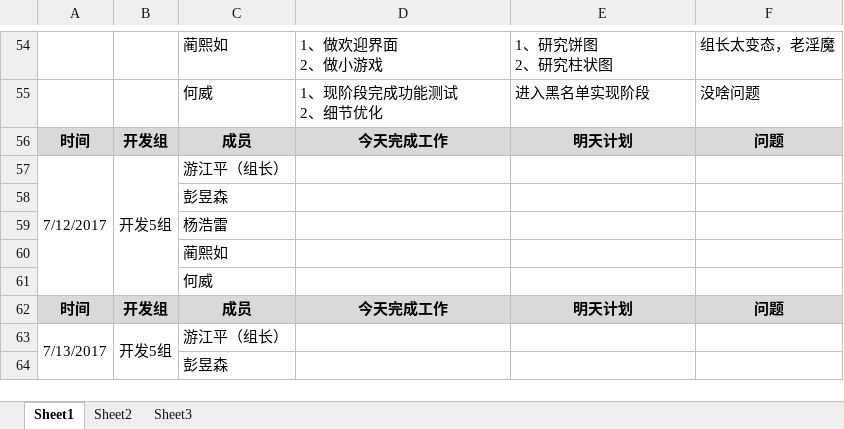
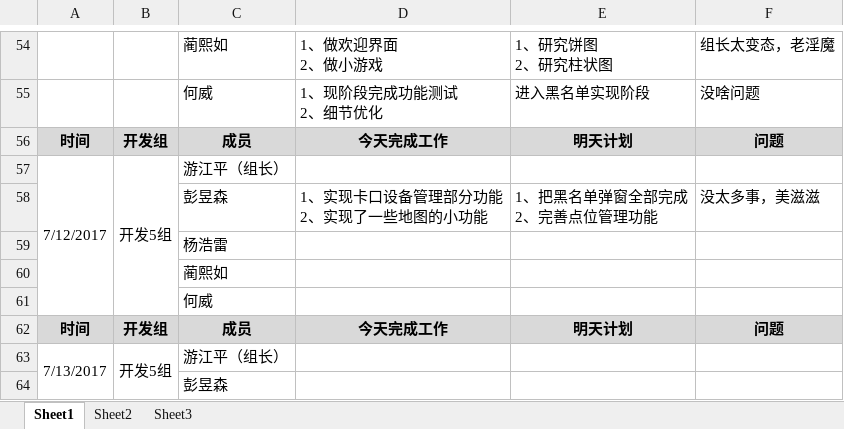
Before and after one commit to GARCIIAa/VehicleSystem, an Excel workbook: Doc/JAVA实训_第五小组_开发日报表.xlsx, sheet Sheet1, drawn as a sheet; only a part is shown, gaps mark what is left out; values as stored, in another font and other column widths than the file's, no borders; removed rows and columns are numbered as before the commit, all else as after; ↵ is a line break in a cell; the diff names each change by its address in the sheet, - before the commit and + after, or states it on an @@ line.

Commit message:
日报彭

```diff
--- a/Doc/JAVA实训_第五小组_开发日报表.xlsx (sheet Sheet1)
+++ b/Doc/JAVA实训_第五小组_开发日报表.xlsx (sheet Sheet1)
-row 58:  |  | 彭昱森
+row 58:  |  | 彭昱森 | 1、实现卡口设备管理部分功能 ↵ 2、实现了一些地图的小功能 | 1、把黑名单弹窗全部完成 ↵ 2、完善点位管理功能 | 没太多事，美滋滋
```
